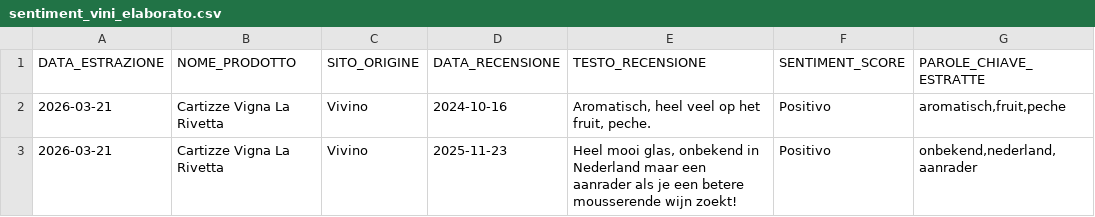
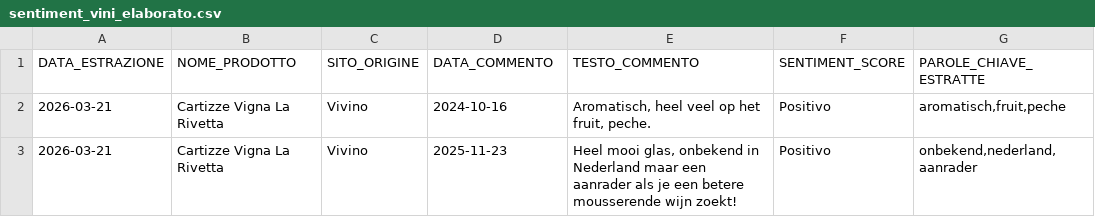
Before and after one commit to robertobortoletto89-lab/hello-world-vino, a CSV file: sentiment_vini_elaborato.csv, drawn as a sheet; only a part is shown.

Commit message:
Aggiornamento campi sentiment elaborato

```diff
--- a/sentiment_vini_elaborato.csv
+++ b/sentiment_vini_elaborato.csv
@@ -1,2 +1,2 @@
-DATA_ESTRAZIONE;NOME_PRODOTTO;SITO_ORIGINE;DATA_RECENSIONE;TESTO_RECENSIONE;SENTIMENT_SCORE;PAROLE_CHIAVE_ESTRATTE
+DATA_ESTRAZIONE;NOME_PRODOTTO;SITO_ORIGINE;DATA_COMMENTO;TESTO_COMMENTO;SENTIMENT_SCORE;PAROLE_CHIAVE_ESTRATTE
 2026-03-21;Cartizze Vigna La Rivetta;Vivino;2024-10-16;Aromatisch, heel veel op het fruit, peche.;Positivo;aromatisch,fruit,peche
```
